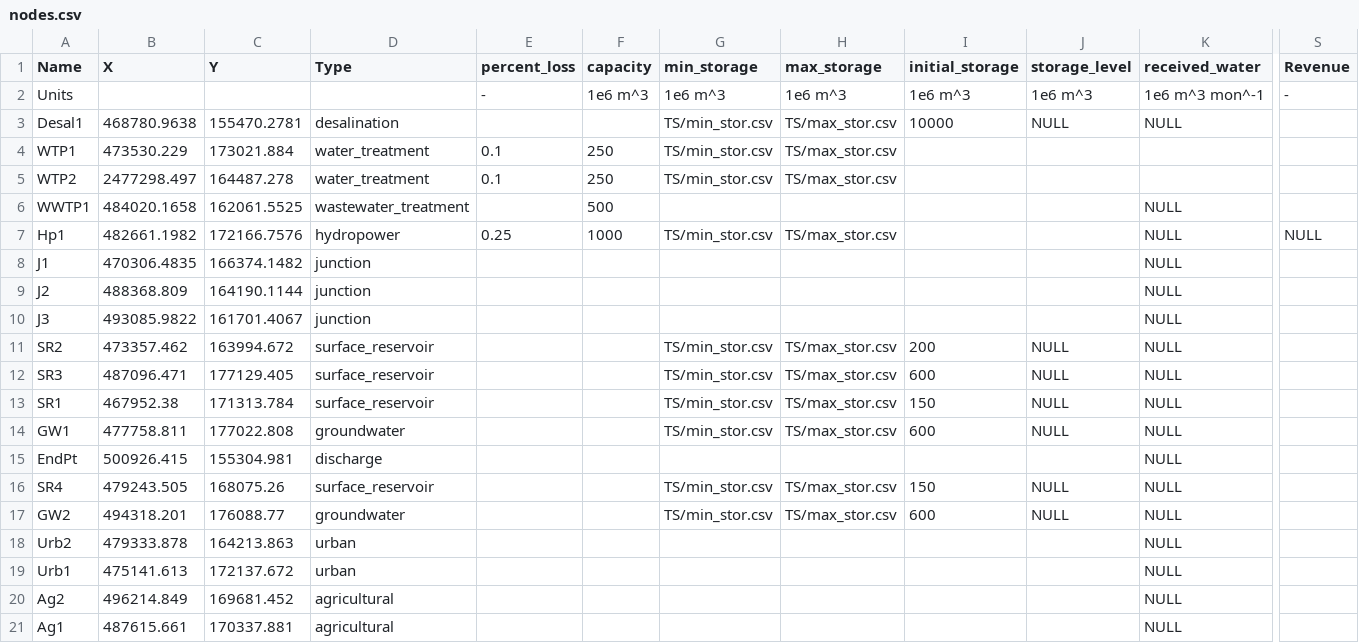
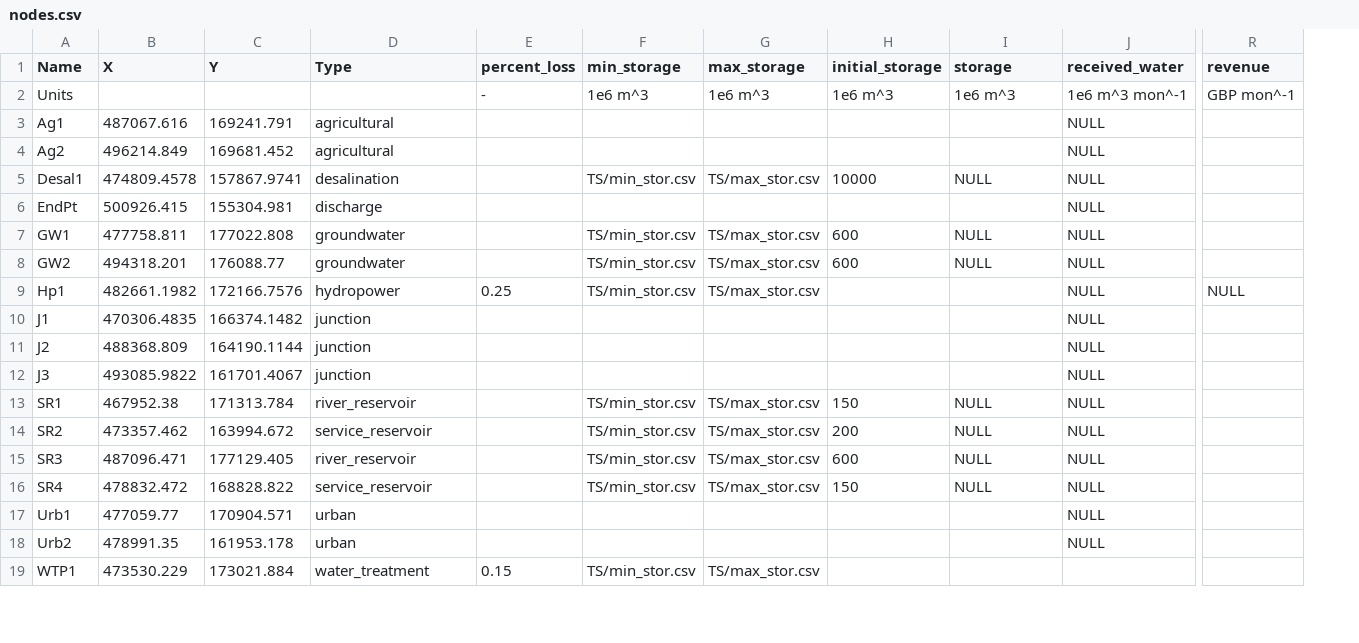
Before and after one commit to UMWRG/demos, a CSV file: data/demo3/non_shortage_data/nodes.csv, drawn as a sheet; only a part is shown, gaps mark what is left out; removed rows and columns are numbered as before the commit, all else as after; rows hold the shown columns only; the diff covers the shown part only; the diff names each change by its address in the sheet, - before the commit and + after, or states it on an @@ line.

```diff
--- a/data/demo3/non_shortage_data/nodes.csv
+++ b/data/demo3/non_shortage_data/nodes.csv
-column F (capacity), row 2: 1e6 m^3; row 7: 1000
-column S (Revenue), row 2: -; row 7: NULL
+column R (revenue), row 2: GBP mon^-1; row 9: NULL
-I1: storage_level
+I1: storage
+row 3: Ag1 | 487067.616 | 169241.791 | agricultural |  |  |  |  |  | NULL
+row 4: Ag2 | 496214.849 | 169681.452 | agricultural |  |  |  |  |  | NULL
-B5 (X): 468780.9638
+B5 (X): 474809.4578
-C5 (Y): 155470.2781
+C5 (Y): 157867.9741
-row 4: WTP1 | 473530.229 | 173021.884 | water_treatment | 0.1 | 250 | TS/min_stor.csv | TS/max_stor.csv
-row 5: WTP2 | 2477298.497 | 164487.278 | water_treatment | 0.1 | 250 | TS/min_stor.csv | TS/max_stor.csv
-row 6: WWTP1 | 484020.1658 | 162061.5525 | wastewater_treatment |  | 500 |  |  |  |  | NULL
@@ row 15 moved to row 6: EndPt @@
@@ row 14 moved to row 7: GW1 @@
@@ row 17 moved to row 8: GW2 @@
+row 13: SR1 | 467952.38 | 171313.784 | river_reservoir |  | TS/min_stor.csv | TS/max_stor.csv | 150 | NULL | NULL
-D14 (Type): surface_reservoir
+D14 (Type): service_reservoir
-D15 (Type): surface_reservoir
+D15 (Type): river_reservoir
-row 13: SR1 | 467952.38 | 171313.784 | surface_reservoir |  |  | TS/min_stor.csv | TS/max_stor.csv | 150 | NULL | NULL
-B16 (X): 479243.505
+B16 (X): 478832.472
-C16 (Y): 168075.26
+C16 (Y): 168828.822
-D16 (Type): surface_reservoir
+D16 (Type): service_reservoir
-row 18: Urb2 | 479333.878 | 164213.863 | urban |  |  |  |  |  |  | NULL
-B17 (X): 475141.613
+B17 (X): 477059.77
-C17 (Y): 172137.672
+C17 (Y): 170904.571
-A18 (Name): Ag2
+A18 (Name): Urb2
-B18 (X): 496214.849
+B18 (X): 478991.35
-C18 (Y): 169681.452
+C18 (Y): 161953.178
-D18 (Type): agricultural
+D18 (Type): urban
-row 21: Ag1 | 487615.661 | 170337.881 | agricultural |  |  |  |  |  |  | NULL
+row 19: WTP1 | 473530.229 | 173021.884 | water_treatment | 0.15 | TS/min_stor.csv | TS/max_stor.csv
```
Also changed, not shown: 1 added row elsewhere in this file, data/demo3/non_shortage_data/TS/flowmult.csv, data/demo3/non_shortage_data/TS/max_flow.csv, 13 other files.
